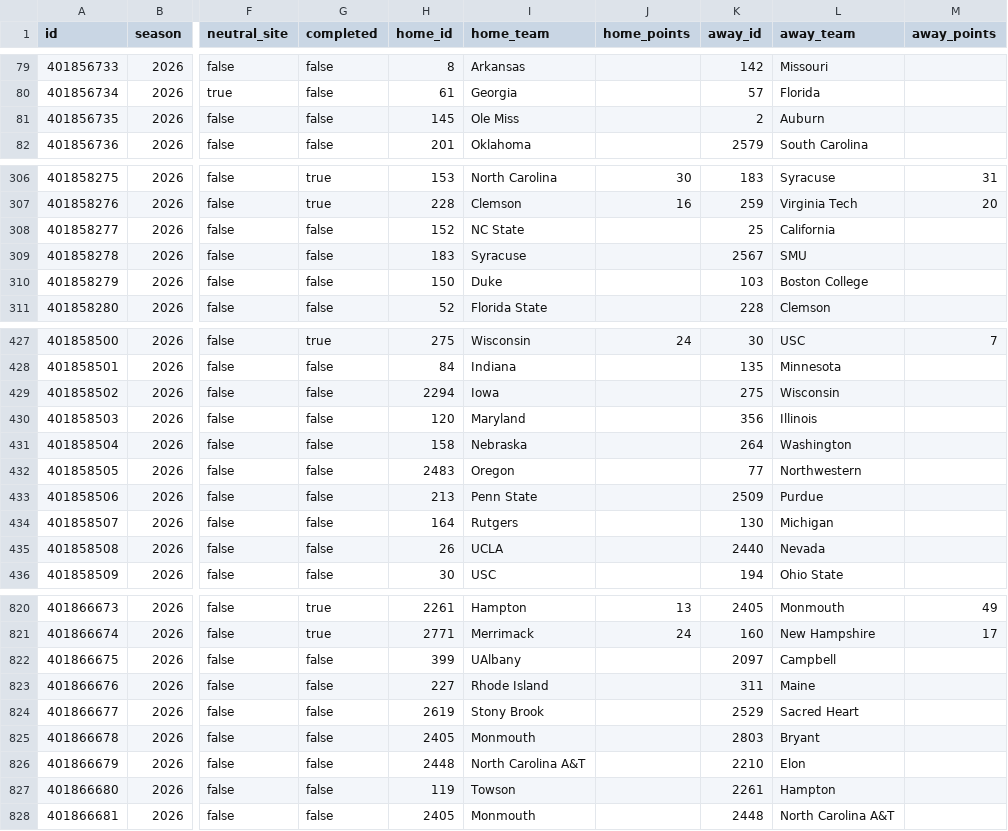
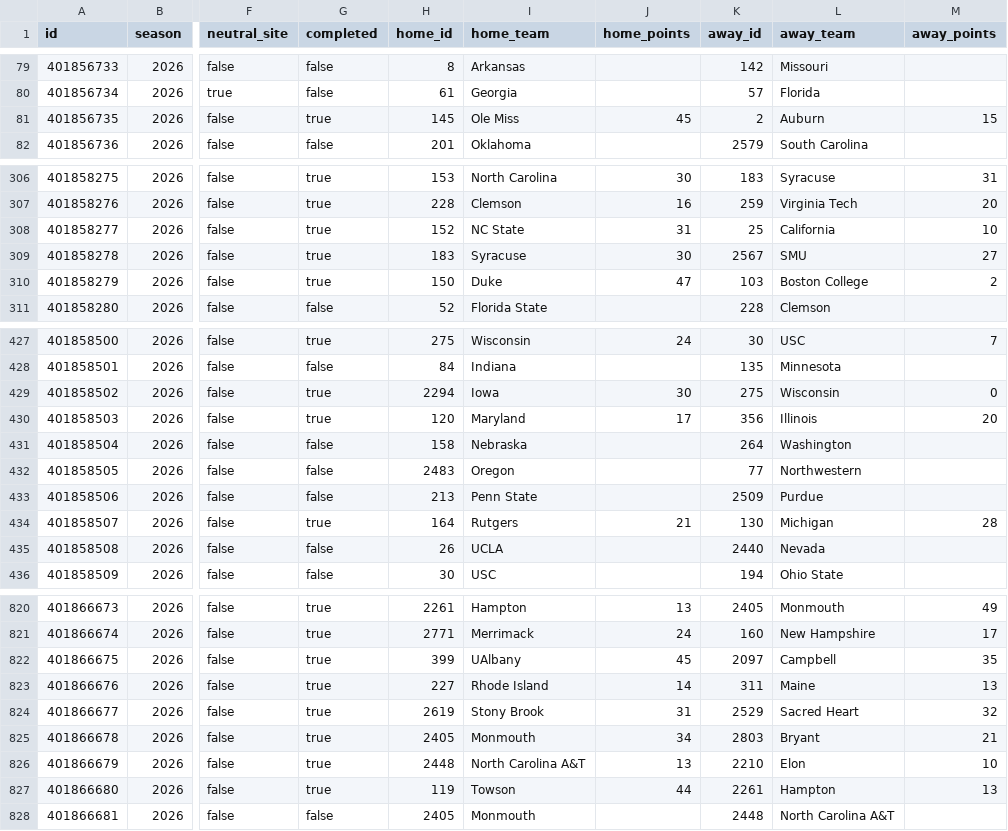
Before and after one commit to SamBennettDev/rank, a CSV file: data/seasons/2026/games.csv, drawn as a sheet; only a part is shown, gaps mark what is left out; the diff covers the shown part only; the diff names each change by its address in the sheet, - before the commit and + after, or states it on an @@ line.

```diff
--- a/data/seasons/2026/games.csv
+++ b/data/seasons/2026/games.csv
-G81 (completed): false
+G81 (completed): true
-J81 (home_points): (empty)
+J81 (home_points): 45
-M81 (away_points): (empty)
+M81 (away_points): 15
-G308:G310 (completed): false
+G308:G310 (completed): true
-J308 (home_points): (empty)
+J308 (home_points): 31
-M308 (away_points): (empty)
+M308 (away_points): 10
-J309 (home_points): (empty)
+J309 (home_points): 30
-M309 (away_points): (empty)
+M309 (away_points): 27
-J310 (home_points): (empty)
+J310 (home_points): 47
-M310 (away_points): (empty)
+M310 (away_points): 2
-G429:G430 (completed): false
+G429:G430 (completed): true
-J429 (home_points): (empty)
+J429 (home_points): 30
-M429 (away_points): (empty)
+M429 (away_points): 0
-J430 (home_points): (empty)
+J430 (home_points): 17
-M430 (away_points): (empty)
+M430 (away_points): 20
-G434 (completed): false
+G434 (completed): true
-J434 (home_points): (empty)
+J434 (home_points): 21
-M434 (away_points): (empty)
+M434 (away_points): 28
-G822:G827 (completed): false
+G822:G827 (completed): true
-J822 (home_points): (empty)
+J822 (home_points): 45
-M822 (away_points): (empty)
+M822 (away_points): 35
-J823 (home_points): (empty)
+J823 (home_points): 14
-M823 (away_points): (empty)
+M823 (away_points): 13
-J824 (home_points): (empty)
+J824 (home_points): 31
-M824 (away_points): (empty)
+M824 (away_points): 32
-J825 (home_points): (empty)
+J825 (home_points): 34
-M825 (away_points): (empty)
+M825 (away_points): 21
-J826 (home_points): (empty)
+J826 (home_points): 13
-M826 (away_points): (empty)
+M826 (away_points): 10
-J827 (home_points): (empty)
+J827 (home_points): 44
-M827 (away_points): (empty)
+M827 (away_points): 13
```
Also changed, not shown: 129 edited cells elsewhere in this file, data/seasons/2026/plays.csv, 9 other files.
